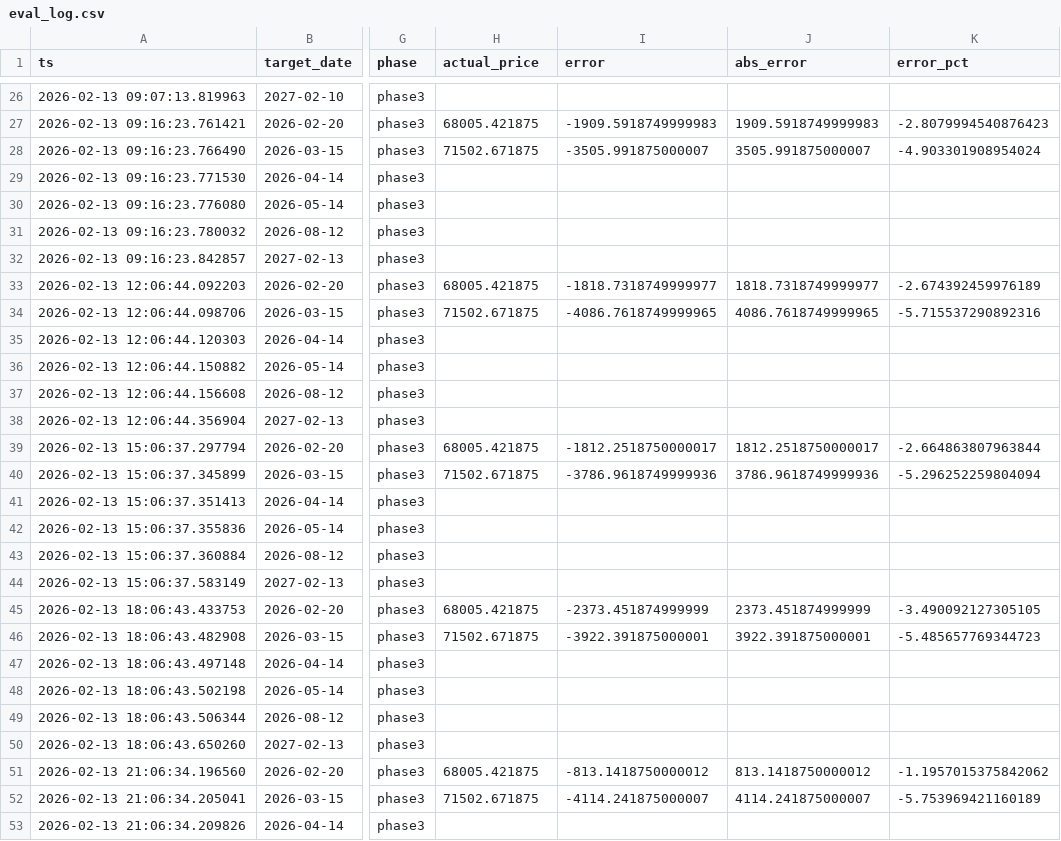
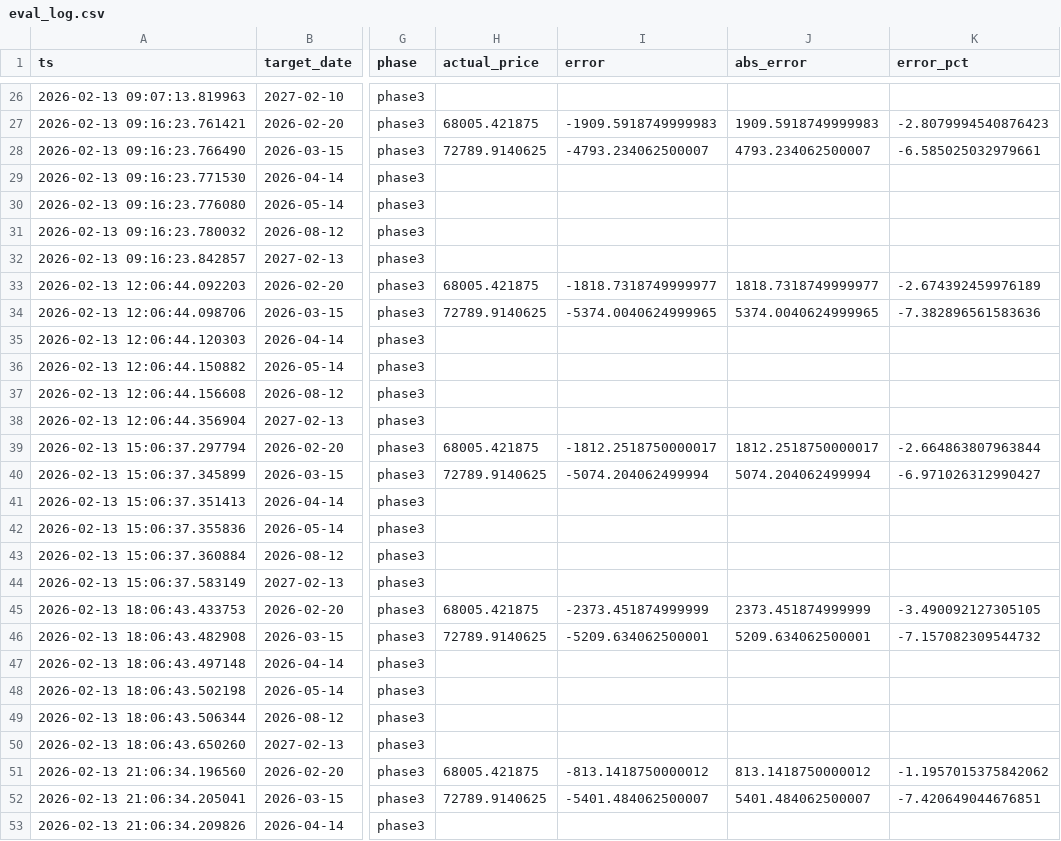
Before and after one commit to mooja4870-cyber/btc_forecast, a CSV file: data/logs/eval_log.csv, drawn as a sheet; only a part is shown, gaps mark what is left out; the diff covers the shown part only; the diff names each change by its address in the sheet, - before the commit and + after, or states it on an @@ line.

```diff
--- a/data/logs/eval_log.csv
+++ b/data/logs/eval_log.csv
-H28 (actual_price): 71502.671875
+H28 (actual_price): 72789.9140625
-I28 (error): -3505.991875000007
+I28 (error): -4793.234062500007
-J28 (abs_error): 3505.991875000007
+J28 (abs_error): 4793.234062500007
-K28 (error_pct): -4.903301908954024
+K28 (error_pct): -6.585025032979661
-H34 (actual_price): 71502.671875
+H34 (actual_price): 72789.9140625
-I34 (error): -4086.7618749999965
+I34 (error): -5374.0040624999965
-J34 (abs_error): 4086.7618749999965
+J34 (abs_error): 5374.0040624999965
-K34 (error_pct): -5.715537290892316
+K34 (error_pct): -7.382896561583636
-H40 (actual_price): 71502.671875
+H40 (actual_price): 72789.9140625
-I40 (error): -3786.9618749999936
+I40 (error): -5074.204062499994
-J40 (abs_error): 3786.9618749999936
+J40 (abs_error): 5074.204062499994
-K40 (error_pct): -5.296252259804094
+K40 (error_pct): -6.971026312990427
-H46 (actual_price): 71502.671875
+H46 (actual_price): 72789.9140625
-I46 (error): -3922.391875000001
+I46 (error): -5209.634062500001
-J46 (abs_error): 3922.391875000001
+J46 (abs_error): 5209.634062500001
-K46 (error_pct): -5.485657769344723
+K46 (error_pct): -7.157082309544732
-H52 (actual_price): 71502.671875
+H52 (actual_price): 72789.9140625
-I52 (error): -4114.241875000007
+I52 (error): -5401.484062500007
-J52 (abs_error): 4114.241875000007
+J52 (abs_error): 5401.484062500007
-K52 (error_pct): -5.753969421160189
+K52 (error_pct): -7.420649044676851
```
Also changed, not shown: 48 edited cells elsewhere in this file, 42 other files.
